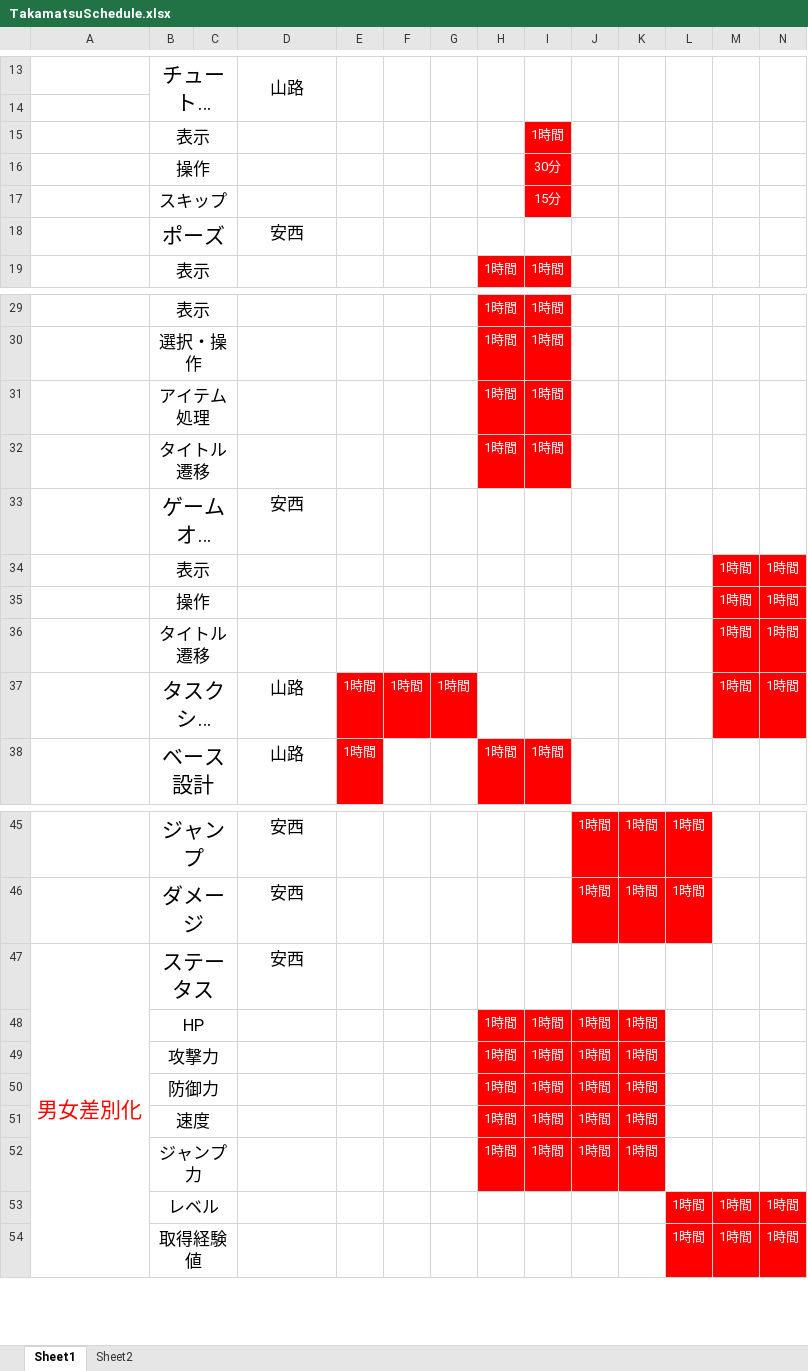
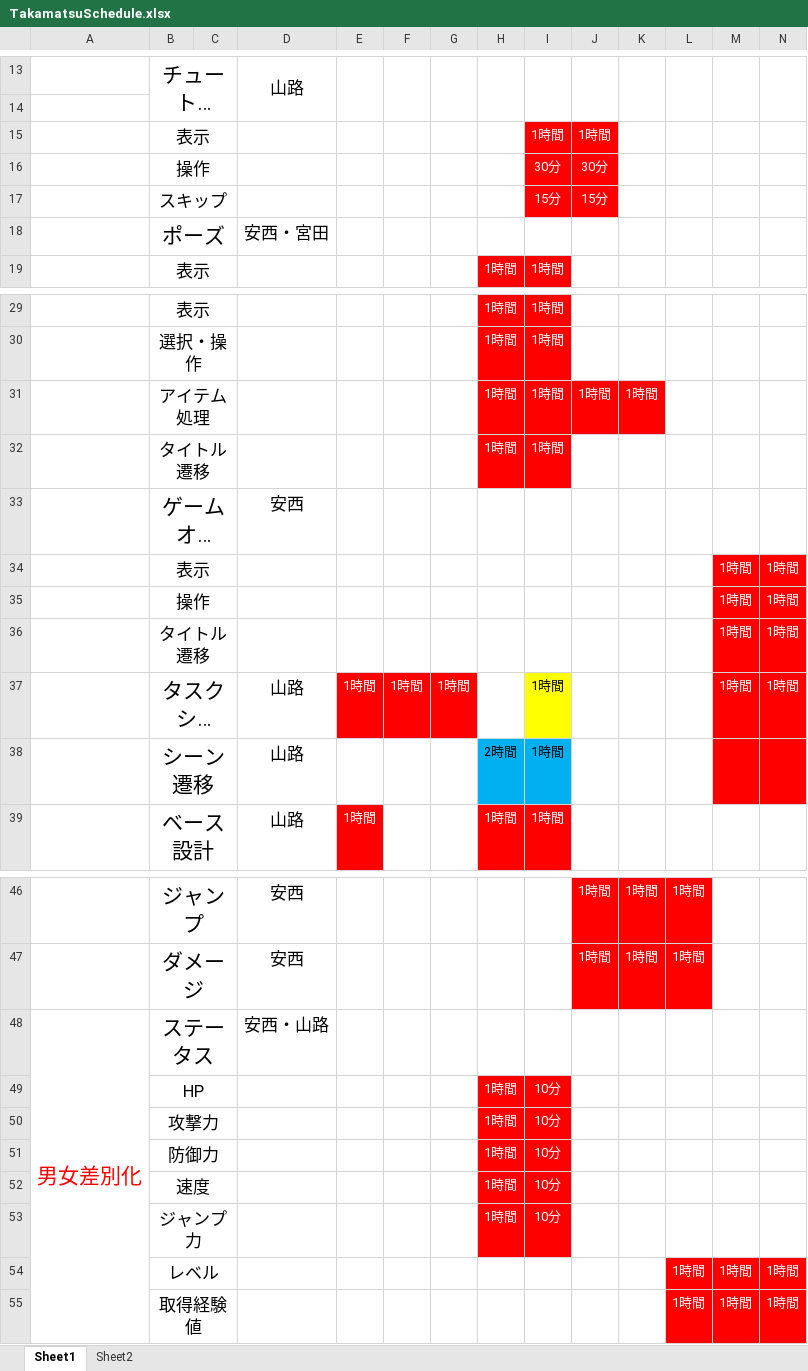
Before and after one commit to GCLUC2017s/GameProject, an Excel workbook: 高松/ドキュメント/TakamatsuSchedule.xlsx, sheet Sheet1, drawn as a sheet; only a part is shown, gaps mark what is left out; long unchanged cells end in …; values as stored, in another font and other column widths than the file's, no borders; removed rows and columns are numbered as before the commit, all else as after; rows hold the shown columns only; the diff names each change by its address in the sheet, - before the commit and + after, or states it on an @@ line.

```diff
--- a/高松/ドキュメント/TakamatsuSchedule.xlsx (sheet Sheet1)
+++ b/高松/ドキュメント/TakamatsuSchedule.xlsx (sheet Sheet1)
-J15: (empty)
+J15: 1時間
-J15:J17 fill: none
+J15:J17 fill: #FF0000
-J16: (empty)
+J16: 30分
-J17: (empty)
+J17: 15分
-D18: 安西
+D18: 安西・宮田
-J31: (empty)
+J31: 1時間
-J31:K31 fill: none
+J31:K31 fill: #FF0000
-K31: (empty)
+K31: 1時間
-I37: (empty)
+I37: 1時間
-I37 fill: none
+I37 fill: #FFFF00
+row 38:  | シーン遷移 |  | 山路 |  |  |  | 2時間 | 1時間
-D48: 安西
+D48: 安西・山路
-row 48:  | HP |  |  |  |  |  | 1時間 | 1時間 | 1時間 | 1時間
-row 49:  | 攻撃力 |  |  |  |  |  | 1時間 | 1時間 | 1時間 | 1時間
-row 50:  | 防御力 |  |  |  |  |  | 1時間 | 1時間 | 1時間 | 1時間
-row 51:  | 速度 |  |  |  |  |  | 1時間 | 1時間 | 1時間 | 1時間
-row 52:  | ジャンプ力 |  |  |  |  |  | 1時間 | 1時間 | 1時間 | 1時間
+row 49:  | HP |  |  |  |  |  | 1時間 | 10分
+row 50:  | 攻撃力 |  |  |  |  |  | 1時間 | 10分
+row 51:  | 防御力 |  |  |  |  |  | 1時間 | 10分
+row 52:  | 速度 |  |  |  |  |  | 1時間 | 10分
+row 53:  | ジャンプ力 |  |  |  |  |  | 1時間 | 10分
```
Also changed, not shown: 9 other files.
